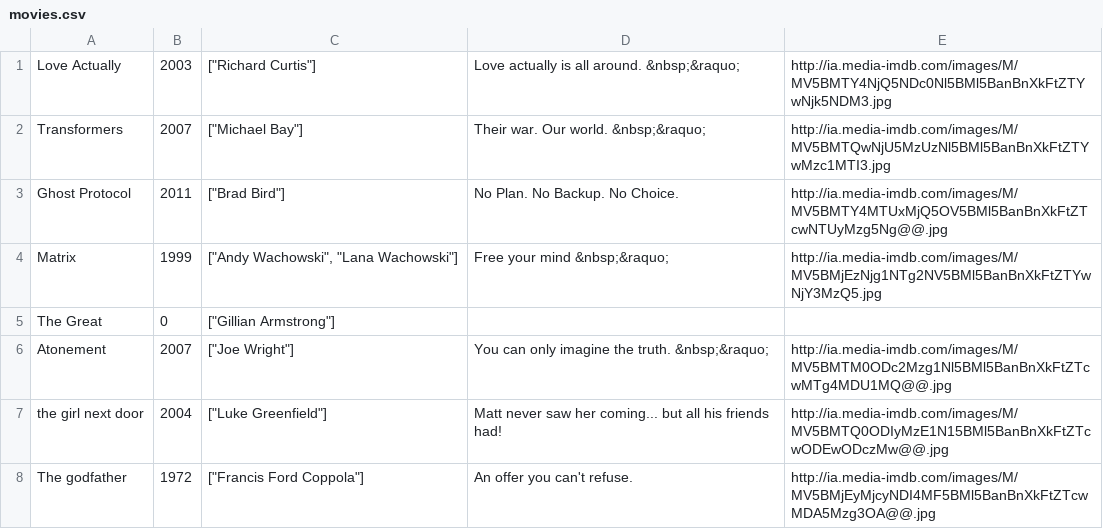
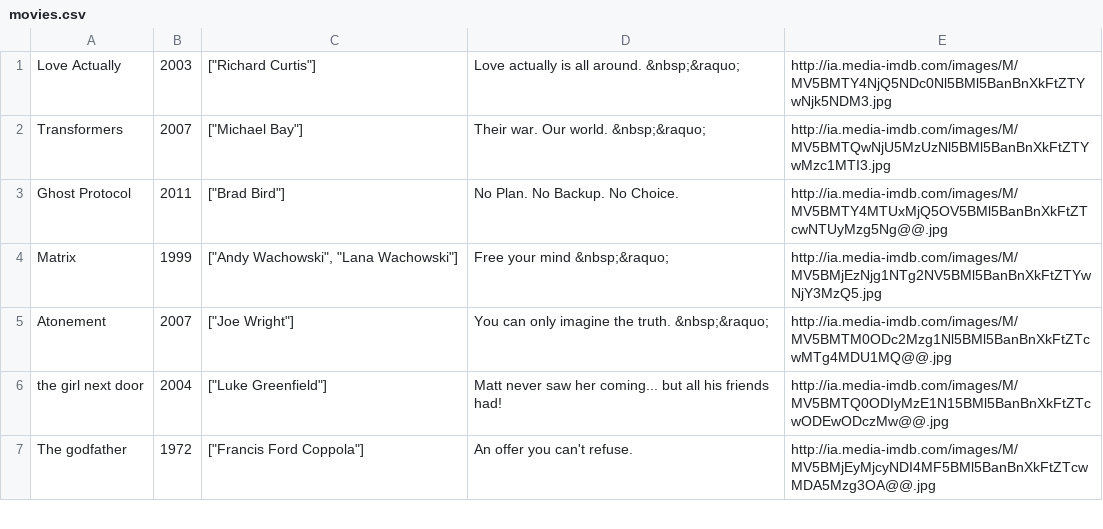
Before and after one commit to ga-wdi-boston/wdi_3_ruby_lab_sinatra_api_and_files, a CSV file: movies.csv, drawn as a sheet; only a part is shown; the diff names each change by its address in the sheet, - before the commit and + after, or states it on an @@ line.

```diff
--- a/movies.csv
+++ b/movies.csv
-row 5: The Great | 0 | ["Gillian Armstrong"]
```
Also changed, not shown: 1 other file.
